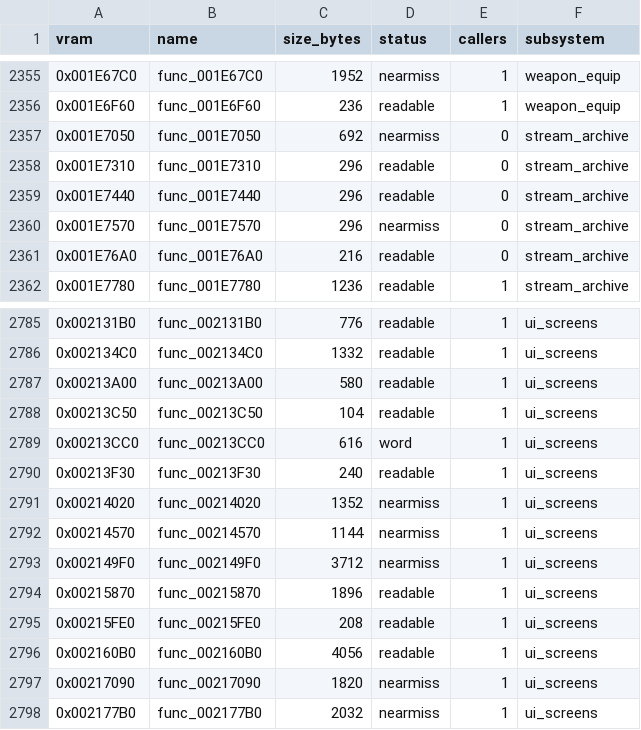
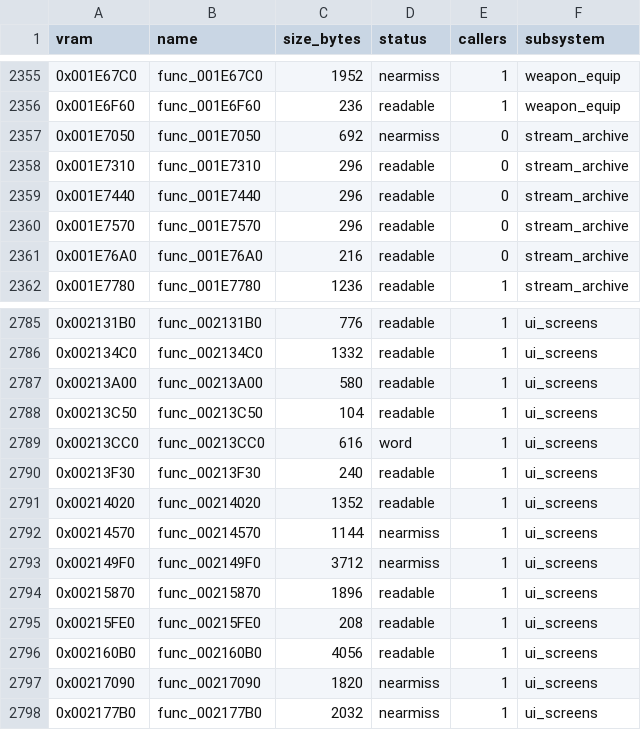
Before and after one commit to FastestMolasses/Extermination, a CSV file: docs/FUNCTIONS.csv, drawn as a sheet; only a part is shown, gaps mark what is left out.

```diff
--- a/docs/FUNCTIONS.csv
+++ b/docs/FUNCTIONS.csv
@@ -2359,3 +2359,3 @@ vram,name,size_bytes,status,callers,subsystem
 0x001E7440,func_001E7440,296,readable,0,stream_archive
-0x001E7570,func_001E7570,296,nearmiss,0,stream_archive
+0x001E7570,func_001E7570,296,readable,0,stream_archive
 0x001E76A0,func_001E76A0,216,readable,0,stream_archive
@@ -2790,3 +2790,3 @@ vram,name,size_bytes,status,callers,subsystem
 0x00213F30,func_00213F30,240,readable,1,ui_screens
-0x00214020,func_00214020,1352,nearmiss,1,ui_screens
+0x00214020,func_00214020,1352,readable,1,ui_screens
 0x00214570,func_00214570,1144,nearmiss,1,ui_screens
```
Also changed, not shown: 18 other files.
